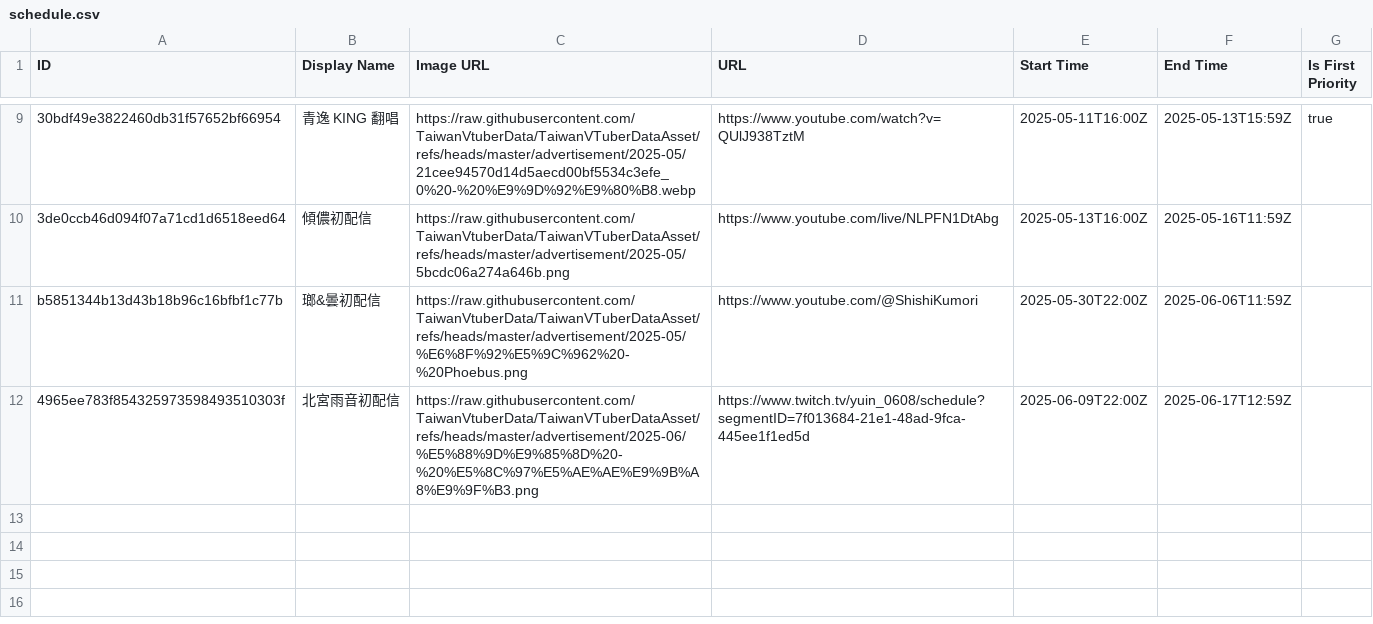
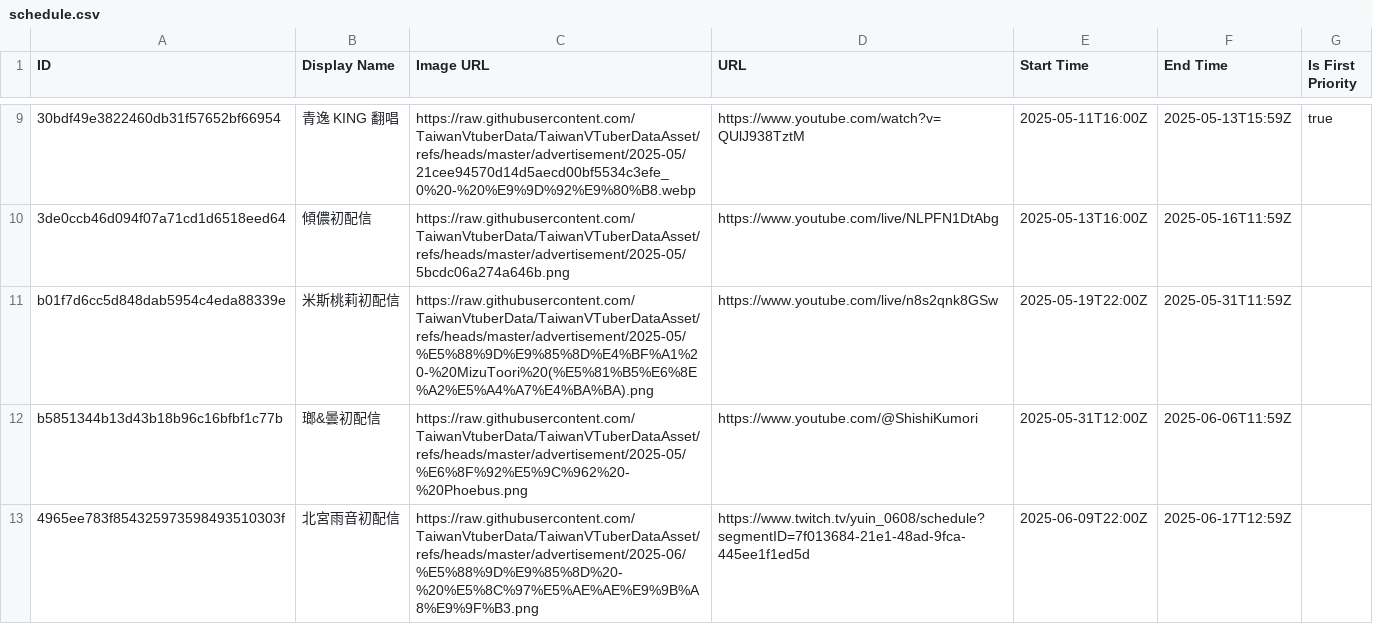
Before and after one commit to TaiwanVtuberData/TaiwanVTuberDataAsset, a CSV file: advertisement/schedule.csv, drawn as a sheet; only a part is shown, gaps mark what is left out; addresses are those after the commit; the diff names each change by its address in the sheet, - before the commit and + after, or states it on an @@ line.

Commit message:
feat: update schedule for "米斯桃莉初配信"

```diff
--- a/advertisement/schedule.csv
+++ b/advertisement/schedule.csv
+row 11: b01f7d6cc5d848dab5954c4eda88339e | 米斯桃莉初配信 | https://raw.githubusercontent.com/TaiwanVtuberData/TaiwanVTuberDataAsset/refs/heads/master/advertisement/2025-05/%E5%88%9D%E9%85%8D%E4%BF%A1%20-%20MizuToori%20(%E5%81%B5%E6%8E%A2%E5%A4%A7%E4%BA%BA).png | https://www.youtube.com/live/n8s2qnk8GSw | 2025-05-19T22:00Z | 2025-05-31T11:59Z
-E12 (Start Time): 2025-05-30T22:00Z
+E12 (Start Time): 2025-05-31T12:00Z
```
